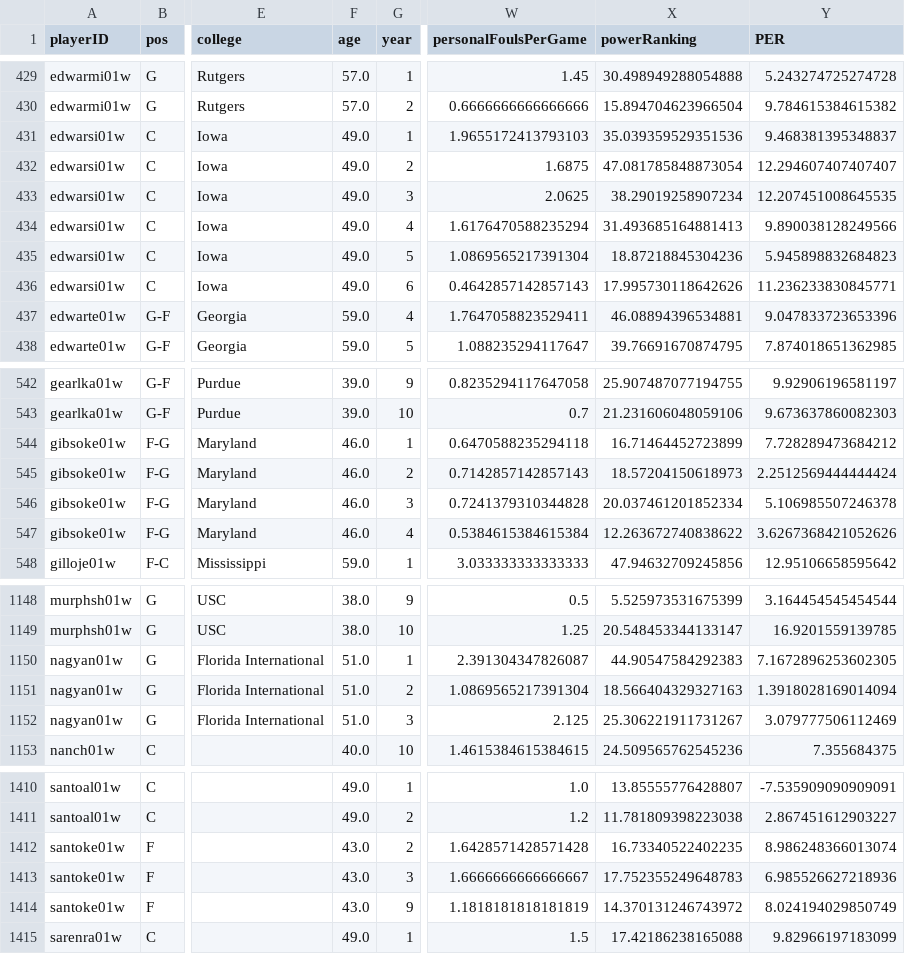
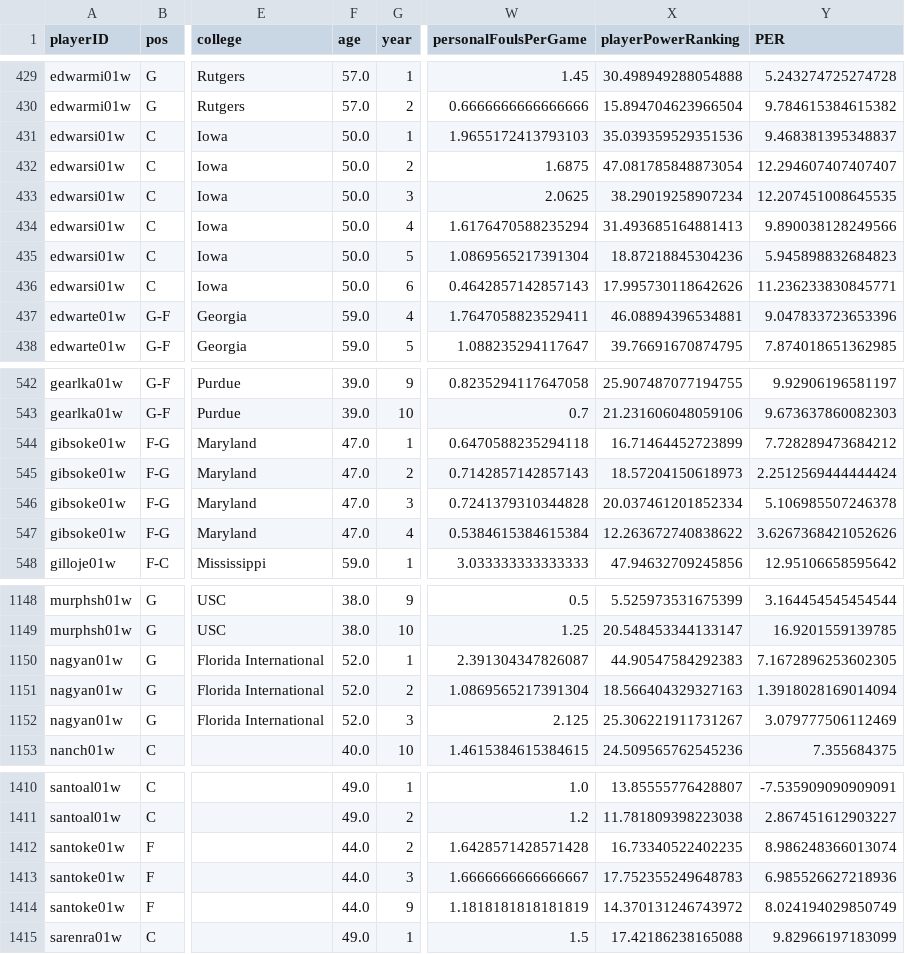
Before and after one commit to zearaujo11/AC, a CSV file: players_teams.csv, drawn as a sheet; only a part is shown, gaps mark what is left out; the diff covers the shown part only; the diff names each change by its address in the sheet, - before the commit and + after, or states it on an @@ line.

Commit message:
player and team work

```diff
--- a/players_teams.csv
+++ b/players_teams.csv
-X1: powerRanking
+X1: playerPowerRanking
-F431:F436 (age): 49.0
+F431:F436 (age): 50.0
-F544:F547 (age): 46.0
+F544:F547 (age): 47.0
-F1150:F1152 (age): 51.0
+F1150:F1152 (age): 52.0
-F1412:F1414 (age): 43.0
+F1412:F1414 (age): 44.0
```
Also changed, not shown: 6 edited cells elsewhere in this file, 6 other files.
